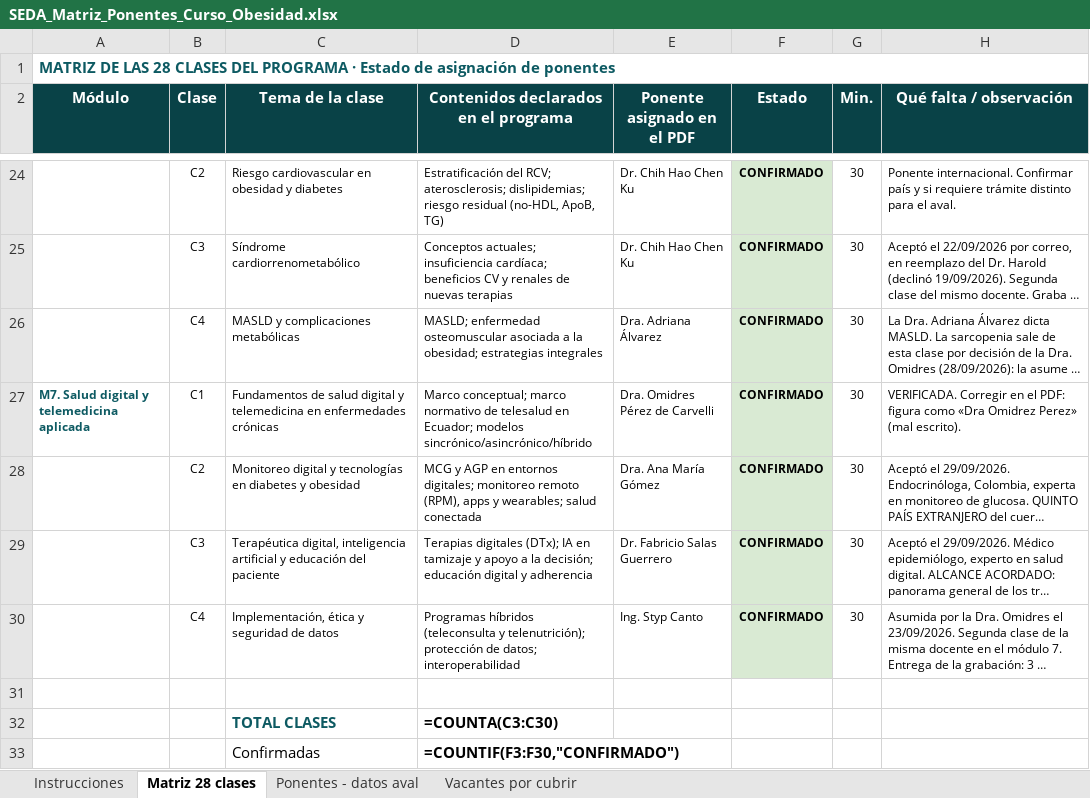
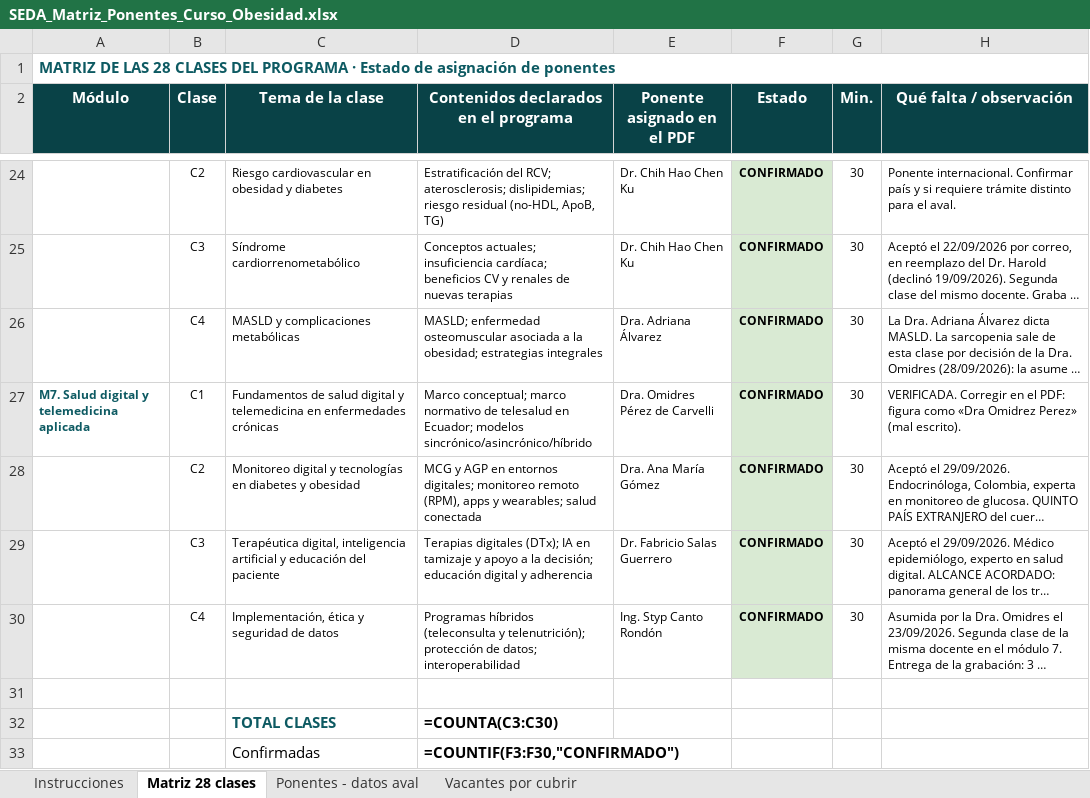
Before and after one commit to Dra-Omidres/Academic-, an Excel workbook: curso-obesidad-seda/SEDA_Matriz_Ponentes_Curso_Obesidad.xlsx, sheet Matriz 28 clases, drawn as a sheet; only a part is shown, gaps mark what is left out; long unchanged cells end in …; values as stored, in another font and other column widths than the file's, no borders; formulas without a stored value are shown as written; the diff names each change by its address in the sheet, - before the commit and + after, or states it on an @@ line.

```diff
--- a/curso-obesidad-seda/SEDA_Matriz_Ponentes_Curso_Obesidad.xlsx (sheet Matriz 28 clases)
+++ b/curso-obesidad-seda/SEDA_Matriz_Ponentes_Curso_Obesidad.xlsx (sheet Matriz 28 clases)
-E30 (Ponente asignado en el PDF): Ing. Styp Canto
+E30 (Ponente asignado en el PDF): Ing. Styp Canto Rondón
```
Also changed, not shown: sheet Ponentes - datos aval, sheet Vacantes por cubrir, 4 other files.
